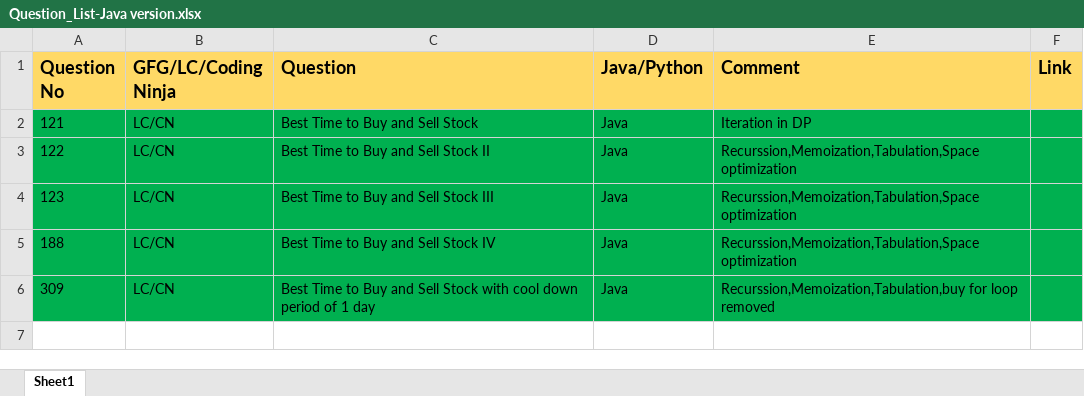
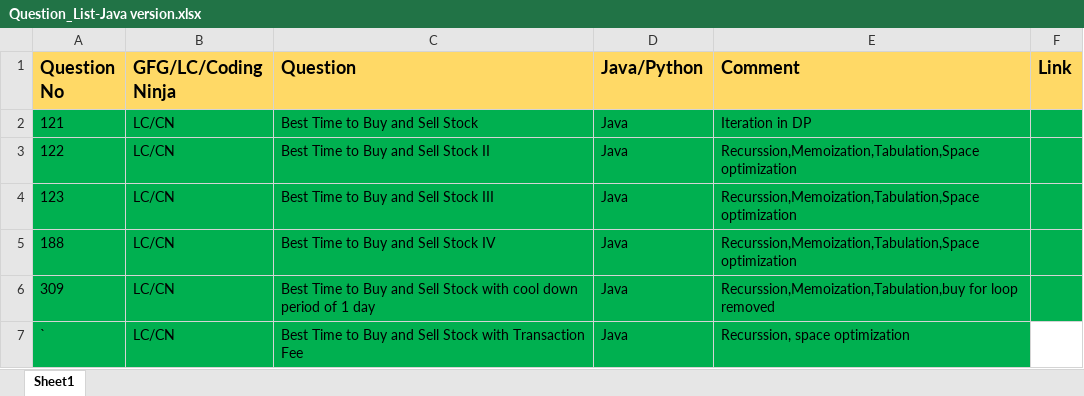
Before and after one commit to ParagNaik2021/Leetcode, an Excel workbook: Dynamic Programming/DP on Stocks/Question_List-Java version.xlsx, sheet Sheet1, drawn as a sheet; values as stored, in another font and other column widths than the file's, no borders; the diff names each change by its address in the sheet, - before the commit and + after, or states it on an @@ line.

Commit message:
Question list
Question list

```diff
--- a/Dynamic Programming/DP on Stocks/Question_List-Java version.xlsx (sheet Sheet1)
+++ b/Dynamic Programming/DP on Stocks/Question_List-Java version.xlsx (sheet Sheet1)
+row 7: ` | LC/CN | Best Time to Buy and Sell Stock with Transaction Fee | Java | Recurssion, space optimization
```
